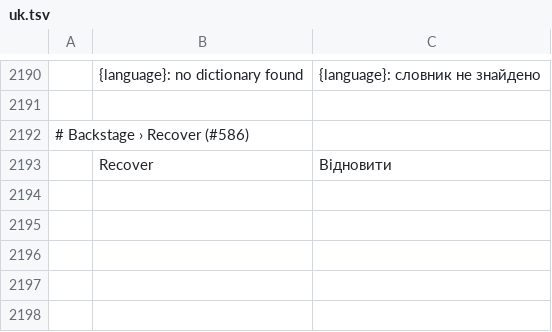
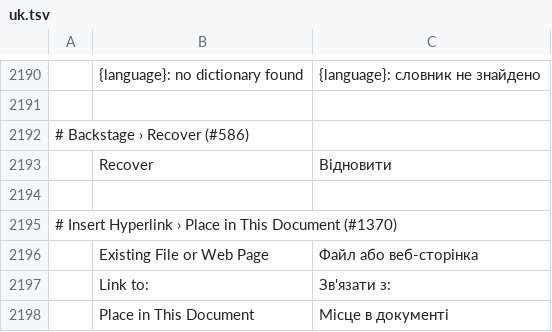
Before and after one commit to Silvertree2010/wordcraft, a TSV file: crates/ui-egui/src/i18n/uk.tsv, drawn as a sheet; only a part is shown, gaps mark what is left out.

```diff
--- a/crates/ui-egui/src/i18n/uk.tsv
+++ b/crates/ui-egui/src/i18n/uk.tsv
@@ -2193 +2193,6 @@
 	Recover	Відновити
+
+# Insert Hyperlink › Place in This Document (#1370)
+	Existing File or Web Page	Файл або веб-сторінка
+	Link to:	Зв'язати з:
+	Place in This Document	Місце в документі
```
Also changed, not shown: crates/ui-egui/src/i18n/bg.tsv, crates/ui-egui/src/i18n/ja.tsv, 16 other files.
